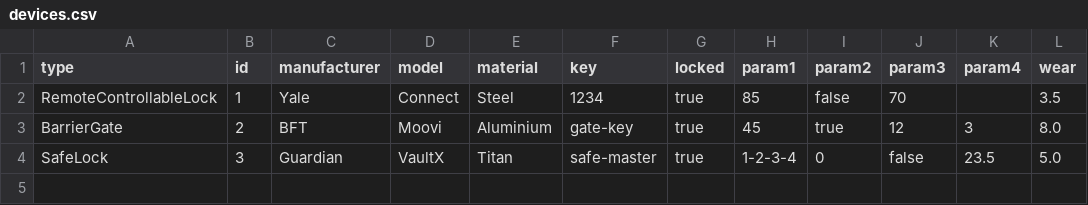
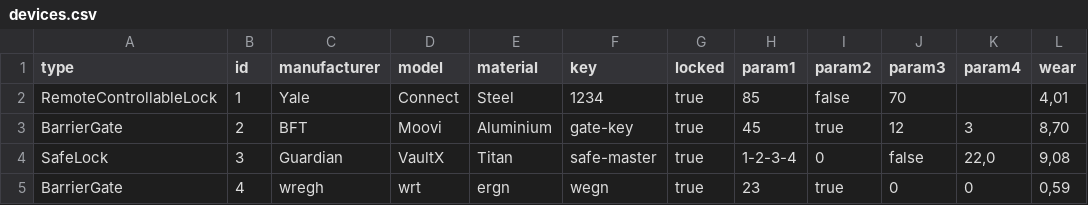
Before and after one commit to archibenz/3curse, a CSV file: JAVA/LAB5/data/devices.csv, drawn as a sheet.

Commit message:
lab5 java

```diff
--- a/JAVA/LAB5/data/devices.csv
+++ b/JAVA/LAB5/data/devices.csv
@@ -1,4 +1,5 @@
 type;id;manufacturer;model;material;key;locked;param1;param2;param3;param4;wear
-RemoteControllableLock;1;Yale;Connect;Steel;1234;true;85;false;70;;3.5
-BarrierGate;2;BFT;Moovi;Aluminium;gate-key;true;45;true;12;3;8.0
-SafeLock;3;Guardian;VaultX;Titan;safe-master;true;1-2-3-4;0;false;23.5;5.0
+RemoteControllableLock;1;Yale;Connect;Steel;1234;true;85;false;70;;4,01
+BarrierGate;2;BFT;Moovi;Aluminium;gate-key;true;45;true;12;3;8,70
+SafeLock;3;Guardian;VaultX;Titan;safe-master;true;1-2-3-4;0;false;22,0;9,08
+BarrierGate;4;wregh;wrt;ergn;wegn;true;23;true;0;0;0,59
```
Also changed, not shown: 18 other files.
